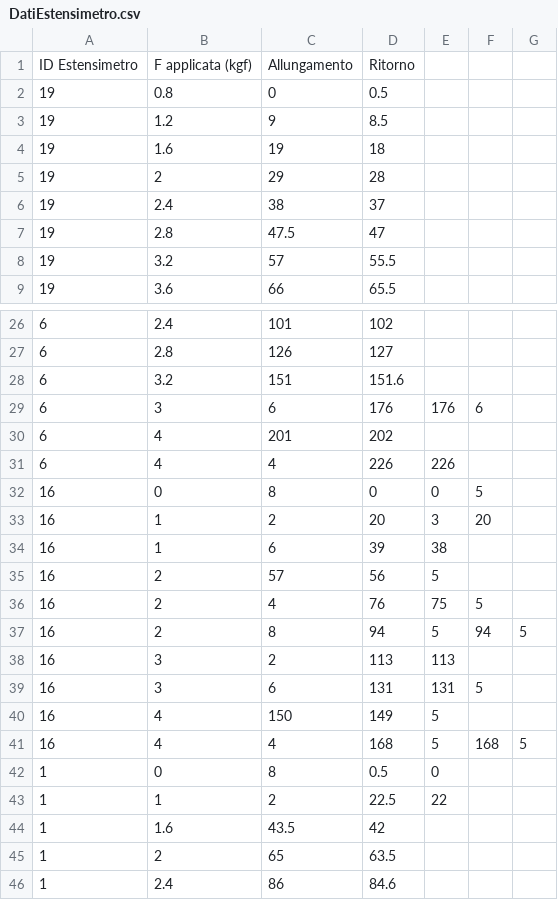
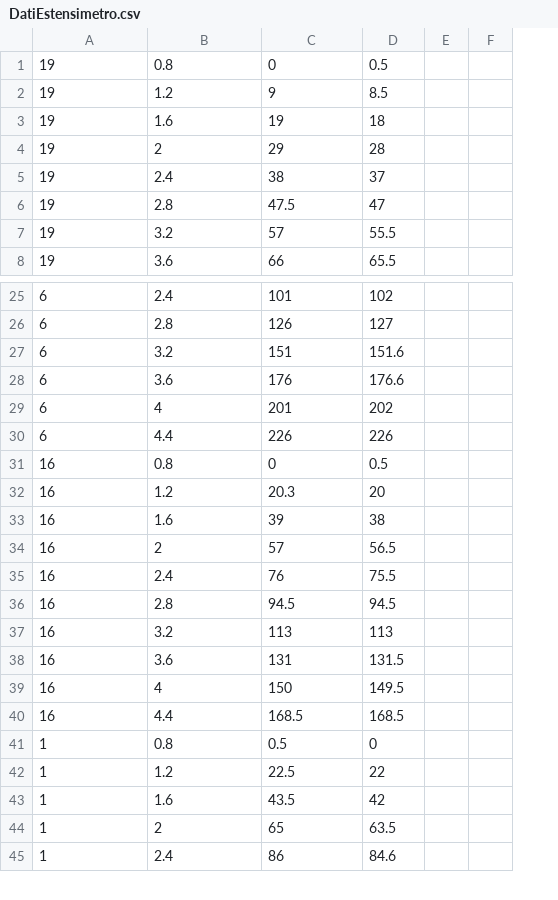
Before and after one commit to Telumethar/AnalisiEstensimetro, a CSV file: Data/DatiEstensimetro.csv, drawn as a sheet; only a part is shown, gaps mark what is left out; removed rows and columns are numbered as before the commit, all else as after; the diff covers the shown part only; the diff names each change by its address in the sheet, - before the commit and + after, or states it on an @@ line.

Commit message:
Dati inseriti nelle struct

```diff
--- a/Data/DatiEstensimetro.csv
+++ b/Data/DatiEstensimetro.csv
-column E, row 31: 226; row 33: 3; row 35: 5; row 38: 113; row 40: 5
-column F, row 33: 20
+column E, empty
-row 1: ID Estensimetro | F applicata (kgf) | Allungamento | Ritorno
-row 29: 6 | 3 | 6 | 176 | 176 | 6
+row 28: 6 | 3.6 | 176 | 176.6
-B30: 4
+B30: 4.4
-C30: 4
+C30: 226
-row 32: 16 | 0 | 8 | 0 | 0 | 5
+row 31: 16 | 0.8 | 0 | 0.5
-B32: 1
+B32: 1.2
-C32: 2
+C32: 20.3
-row 34: 16 | 1 | 6 | 39 | 38
+row 33: 16 | 1.6 | 39 | 38
-D34: 56
+D34: 56.5
-row 36: 16 | 2 | 4 | 76 | 75 | 5
-row 37: 16 | 2 | 8 | 94 | 5 | 94 | 5
+row 35: 16 | 2.4 | 76 | 75.5
+row 36: 16 | 2.8 | 94.5 | 94.5
-B37: 3
+B37: 3.2
-C37: 2
+C37: 113
-row 39: 16 | 3 | 6 | 131 | 131 | 5
+row 38: 16 | 3.6 | 131 | 131.5
-D39: 149
+D39: 149.5
-row 41: 16 | 4 | 4 | 168 | 5 | 168 | 5
-row 42: 1 | 0 | 8 | 0.5 | 0
-row 43: 1 | 1 | 2 | 22.5 | 22
+row 40: 16 | 4.4 | 168.5 | 168.5
+row 41: 1 | 0.8 | 0.5 | 0
+row 42: 1 | 1.2 | 22.5 | 22
```
Also changed, not shown: 10 removed rows and 20 edited cells elsewhere in this file, 5 other files.
